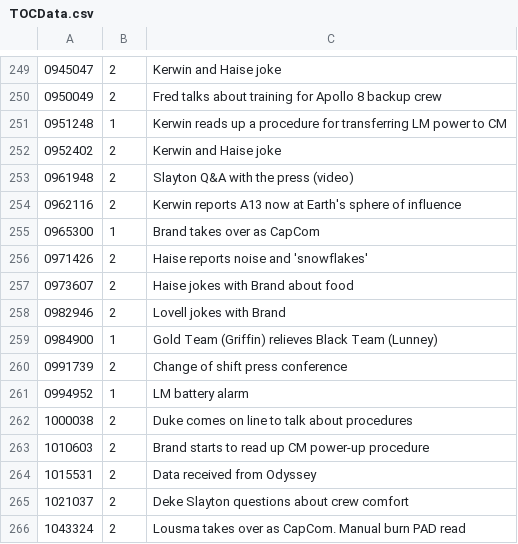
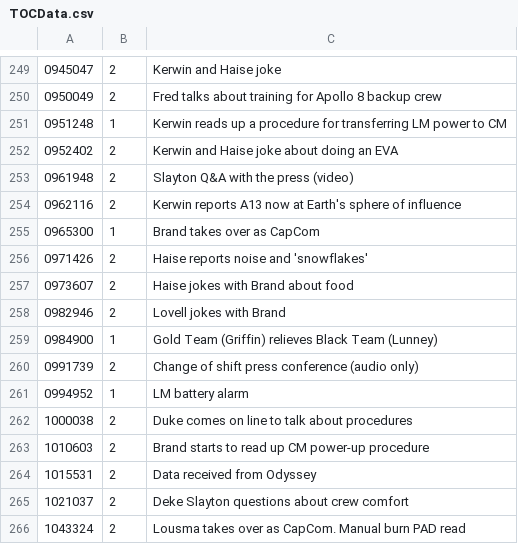
Before and after one commit to bfeist/Apollo_13, a CSV file: _website/_webroot/13/indexes/TOCData.csv, drawn as a sheet; only a part is shown, gaps mark what is left out.

```diff
--- a/_website/_webroot/13/indexes/TOCData.csv
+++ b/_website/_webroot/13/indexes/TOCData.csv
@@ -251,3 +251,3 @@
 0951248|1|Kerwin reads up a procedure for transferring LM power to CM
-0952402|2|Kerwin and Haise joke
+0952402|2|Kerwin and Haise joke about doing an EVA
 0961948|2|Slayton Q&A with the press (video)
@@ -259,3 +259,3 @@
 0984900|1|Gold Team (Griffin) relieves Black Team (Lunney)
-0991739|2|Change of shift press conference
+0991739|2|Change of shift press conference (audio only)
 0994952|1|LM battery alarm
```
Also changed, not shown: MISSION_DATA/A13_TOC.csv, _website/_webroot/13/indexes/videoURLData.csv, 4 other files.
